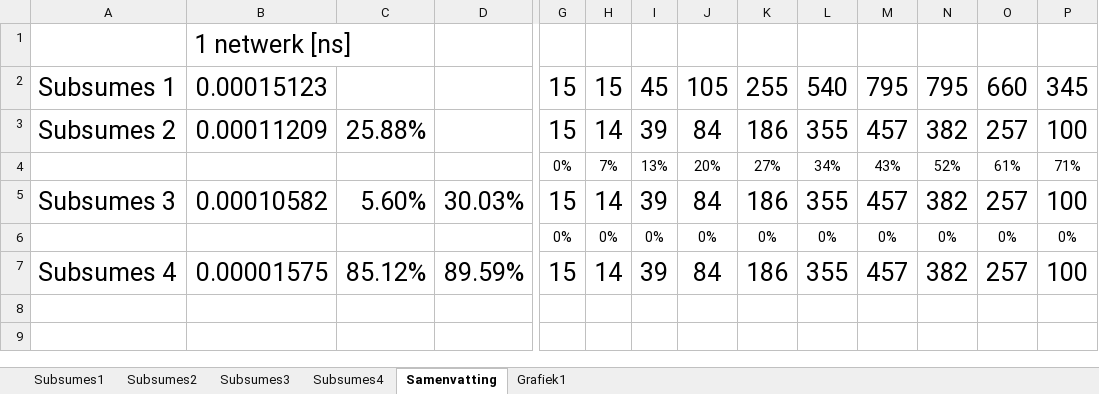
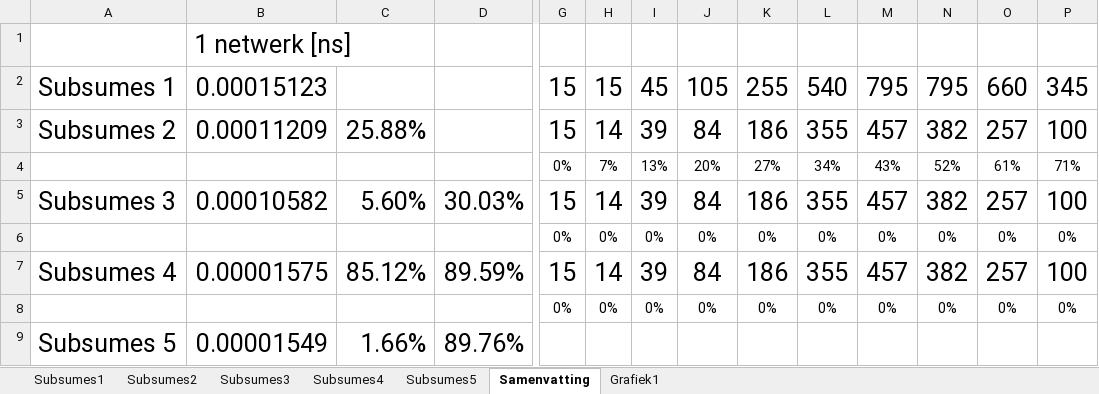
Before and after one commit to mdekempeneer/Research-Optimal-Size-Sorting-Networks, an Excel workbook: timeTestPaper.xlsx, sheet Samenvatting, drawn as a sheet; only a part is shown, gaps mark what is left out; values as stored, in another font and other column widths than the file's, no borders; rows hold the shown columns only; the diff names each change by its address in the sheet, - before the commit and + after, or states it on an @@ line.

```diff
--- a/timeTestPaper.xlsx (sheet Samenvatting)
+++ b/timeTestPaper.xlsx (sheet Samenvatting)
+sheet tab: Subsumes5
+row 8:  |  |  |  | 0% | 0% | 0% | 0% | 0% | 0% | 0% | 0% | 0% | 0%
+row 9: Subsumes 5 | 0.00001549 | 1.66% | 89.76%
```
Also changed, not shown: sheet Subsumes4, charts or pictures.
